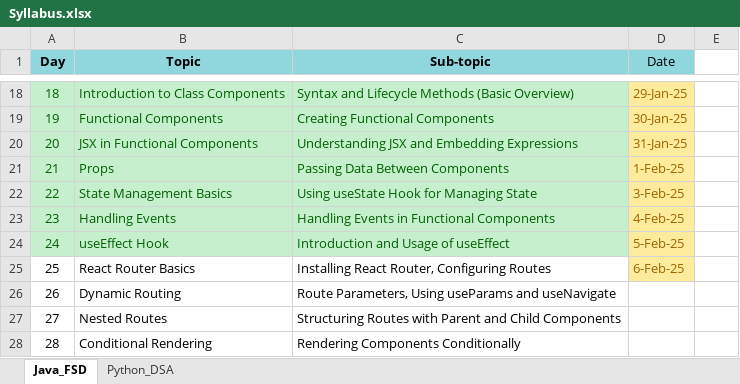
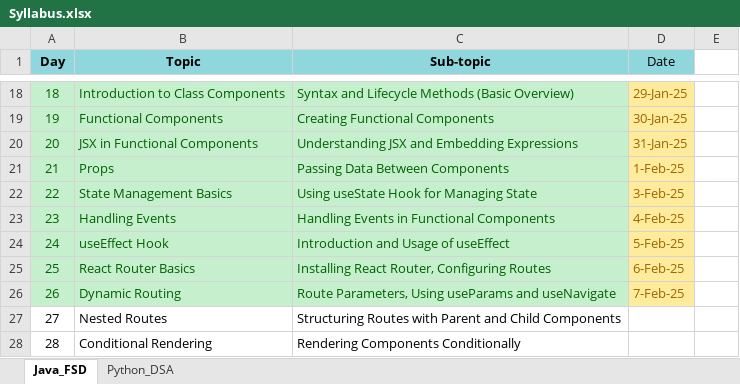
Before and after one commit to fresher2coder/mru-java-fsd, an Excel workbook: Syllabus.xlsx, sheet Java_FSD, drawn as a sheet; only a part is shown, gaps mark what is left out; values as stored, in another font and other column widths than the file's, no borders; the diff names each change by its address in the sheet, - before the commit and + after, or states it on an @@ line.

```diff
--- a/Syllabus.xlsx (sheet Java_FSD)
+++ b/Syllabus.xlsx (sheet Java_FSD)
@@ A25:C26 fill: none → #C6EFCE, text colour: black → #006100 @@
-D26 (Date): (empty)
+D26 (Date): 7-Feb-25
-D26 fill: none
+D26 fill: #FFEB9C
```
Also changed, not shown: sheet Python_DSA, project/MRU Java FSD Project Final.xlsx, 10 other files.
